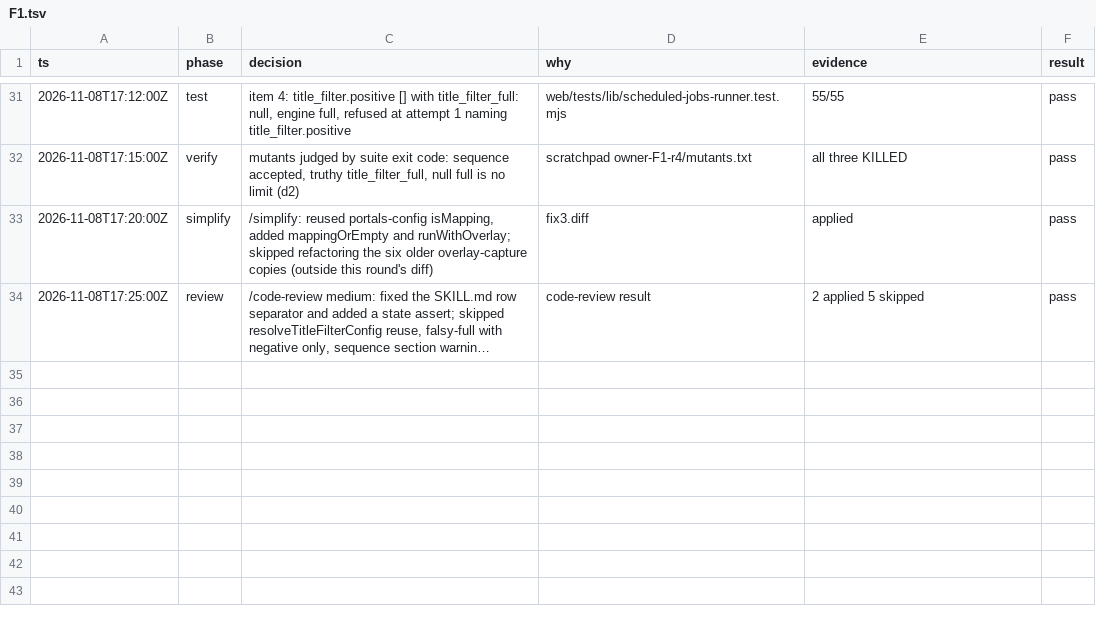
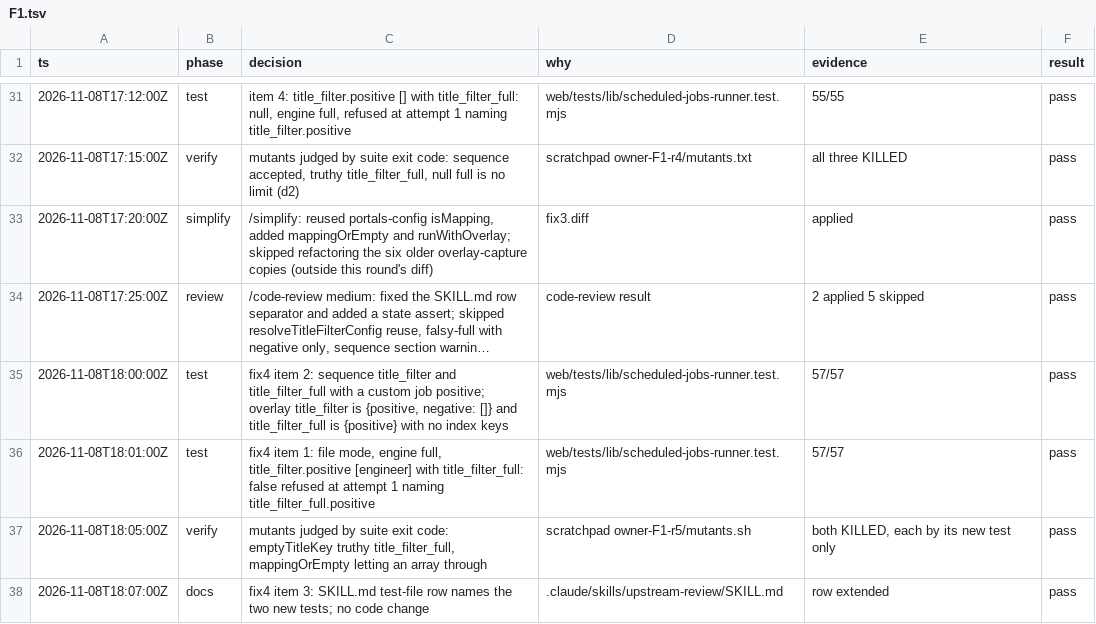
Before and after one commit to jrmatherly/career-ops, a TSV file: docs/superpowers/research/2026-11-08-scan-automation-and-platform/owners/F1.tsv, drawn as a sheet; only a part is shown, gaps mark what is left out; long unchanged cells end in …; the diff names each change by its address in the sheet, - before the commit and + after, or states it on an @@ line.

```diff
--- a/docs/superpowers/research/2026-11-08-scan-automation-and-platform/owners/F1.tsv
+++ b/docs/superpowers/research/2026-11-08-scan-automation-and-platform/owners/F1.tsv
+row 35: 2026-11-08T18:00:00Z | test | fix4 item 2: sequence title_filter and title_filter_full with a custom job positive; overlay title_filter is {positive, negative: []} and title_filter_full is {positive} with no index keys | web/tests/lib/scheduled-jobs-runner.test.mjs | 57/57 | pass
+row 36: 2026-11-08T18:01:00Z | test | fix4 item 1: file mode, engine full, title_filter.positive [engineer] with title_filter_full: false refused at attempt 1 naming title_filter_full.positive | web/tests/lib/scheduled-jobs-runner.test.mjs | 57/57 | pass
+row 37: 2026-11-08T18:05:00Z | verify | mutants judged by suite exit code: emptyTitleKey truthy title_filter_full, mappingOrEmpty letting an array through | scratchpad owner-F1-r5/mutants.sh | both KILLED, each by its new test only | pass
+row 38: 2026-11-08T18:07:00Z | docs | fix4 item 3: SKILL.md test-file row names the two new tests; no code change | .claude/skills/upstream-review/SKILL.md | row extended | pass
```
Also changed, not shown: 2 other files.
